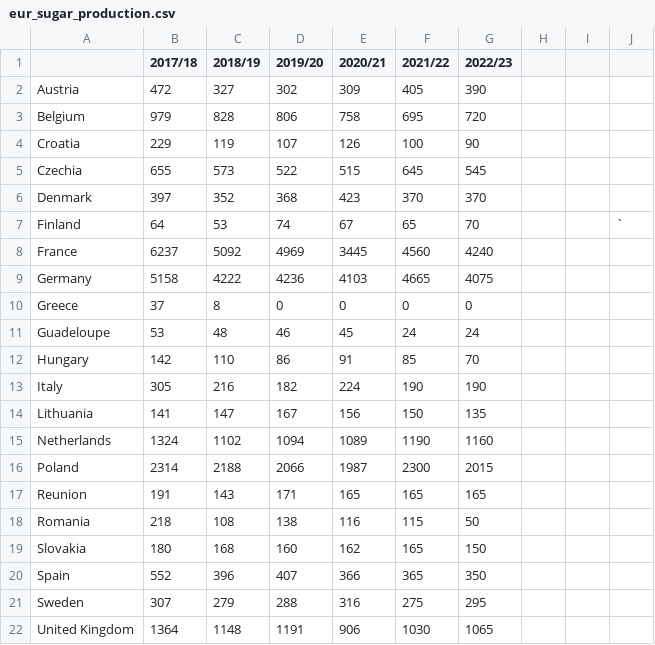
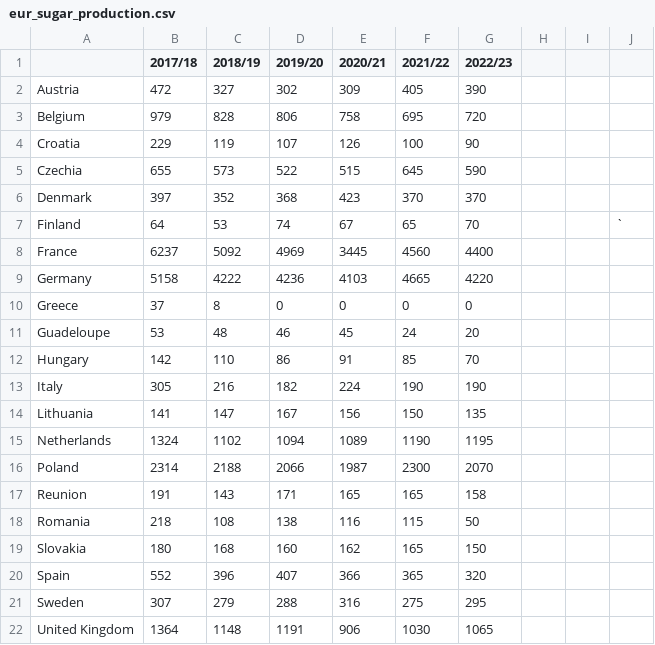
Before and after one commit to hoolio61/data, a CSV file: eur_sugar_production.csv, drawn as a sheet.

Commit message:
Add files via upload

```diff
--- a/eur_sugar_production.csv
+++ b/eur_sugar_production.csv
@@ -4,9 +4,9 @@ Belgium,979,828,806,758,695,720,,,
 Croatia,229,119,107,126,100,90,,,
-Czechia,655,573,522,515,645,545,,,
+Czechia,655,573,522,515,645,590,,,
 Denmark,397,352,368,423,370,370,,,
 Finland,64,53,74,67,65,70,,,`
-France,6237,5092,4969,3445,4560,4240,,,
-Germany,5158,4222,4236,4103,4665,4075,,,
+France,6237,5092,4969,3445,4560,4400,,,
+Germany,5158,4222,4236,4103,4665,4220,,,
 Greece,37,8,0,0,0,0,,,
-Guadeloupe,53,48,46,45,24,24,,,
+Guadeloupe,53,48,46,45,24,20,,,
 Hungary,142,110,86,91,85,70,,,
@@ -14,8 +14,8 @@ Italy,305,216,182,224,190,190,,,
 Lithuania,141,147,167,156,150,135,,,
-Netherlands,1324,1102,1094,1089,1190,1160,,,
-Poland,2314,2188,2066,1987,2300,2015,,,
-Reunion,191,143,171,165,165,165,,,
+Netherlands,1324,1102,1094,1089,1190,1195,,,
+Poland,2314,2188,2066,1987,2300,2070,,,
+Reunion,191,143,171,165,165,158,,,
 Romania,218,108,138,116,115,50,,,
 Slovakia,180,168,160,162,165,150,,,
-Spain,552,396,407,366,365,350,,,
+Spain,552,396,407,366,365,320,,,
 Sweden,307,279,288,316,275,295,,,
```
